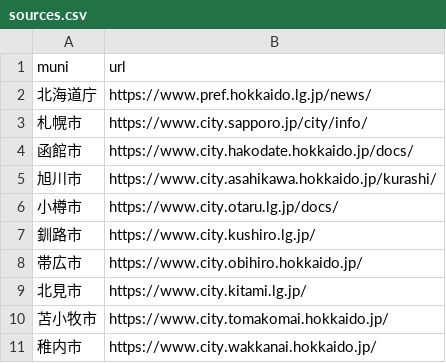
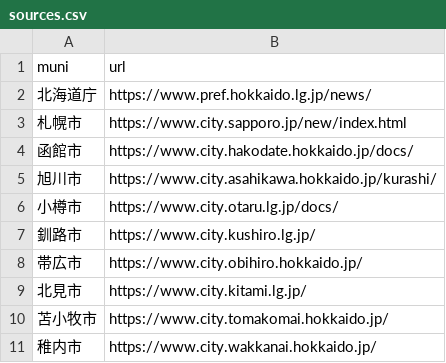
Before and after one commit to kkkttt-cyber/hokkaido-municipality-news, a CSV file: sources.csv, drawn as a sheet.

Commit message:
Update sources.csv

```diff
--- a/sources.csv
+++ b/sources.csv
@@ -2,3 +2,3 @@ muni,url
 北海道庁,https://www.pref.hokkaido.lg.jp/news/
-札幌市,https://www.city.sapporo.jp/city/info/
+札幌市,https://www.city.sapporo.jp/new/index.html
 函館市,https://www.city.hakodate.hokkaido.jp/docs/
```
